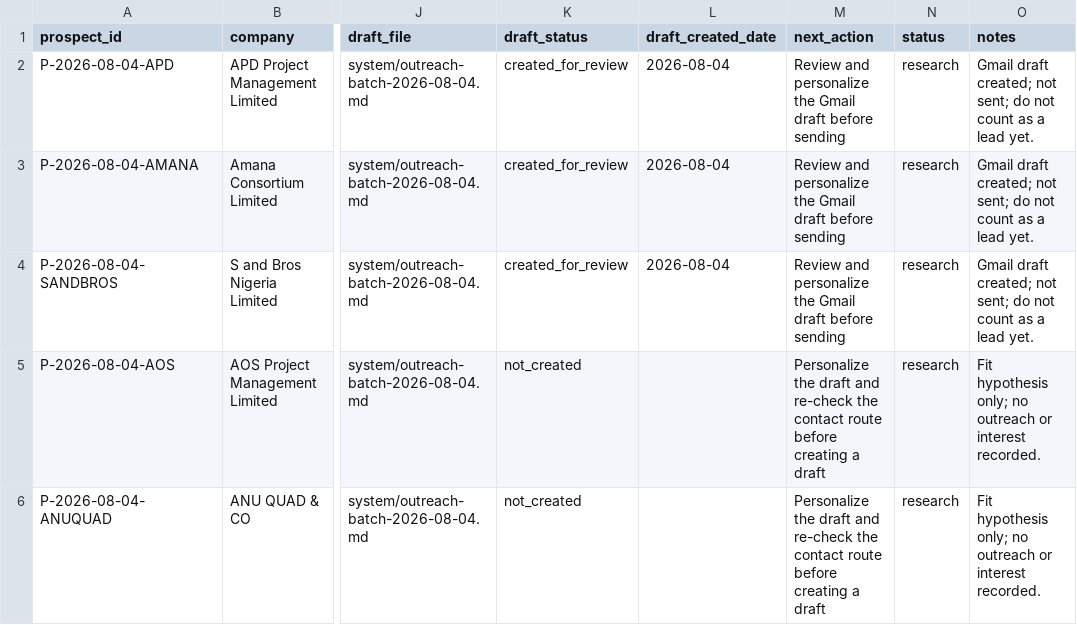
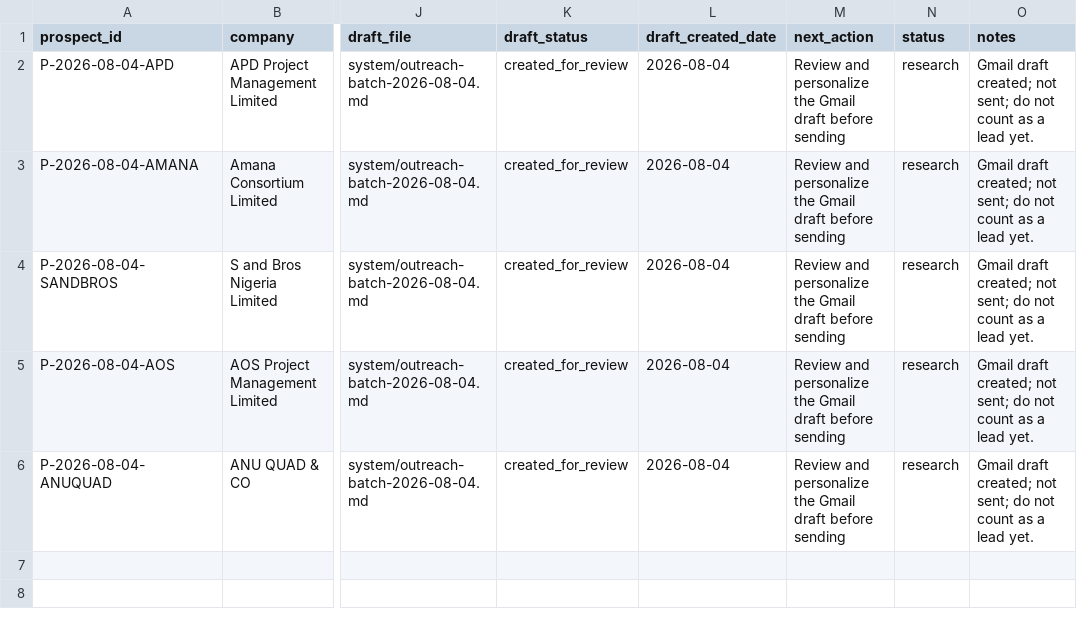
Before and after one commit to Dblackone/Job-Portfolio, a CSV file: content-hub/system/prospect-list.csv, drawn as a sheet; only a part is shown, gaps mark what is left out; the diff names each change by its address in the sheet, - before the commit and + after, or states it on an @@ line.

Commit message:
chore: complete review-only outreach draft set
Trace five Gmail drafts as created for review while preserving research status and zero sent messages.

```diff
--- a/content-hub/system/prospect-list.csv
+++ b/content-hub/system/prospect-list.csv
-K5:K6 (draft_status): not_created
+K5:K6 (draft_status): created_for_review
-L5:L6 (draft_created_date): (empty)
+L5:L6 (draft_created_date): 2026-08-04
-M5:M6 (next_action): Personalize the draft and re-check the contact route before creating a draft
+M5:M6 (next_action): Review and personalize the Gmail draft before sending
-O5:O6 (notes): Fit hypothesis only; no outreach or interest recorded.
+O5:O6 (notes): Gmail draft created; not sent; do not count as a lead yet.
```
